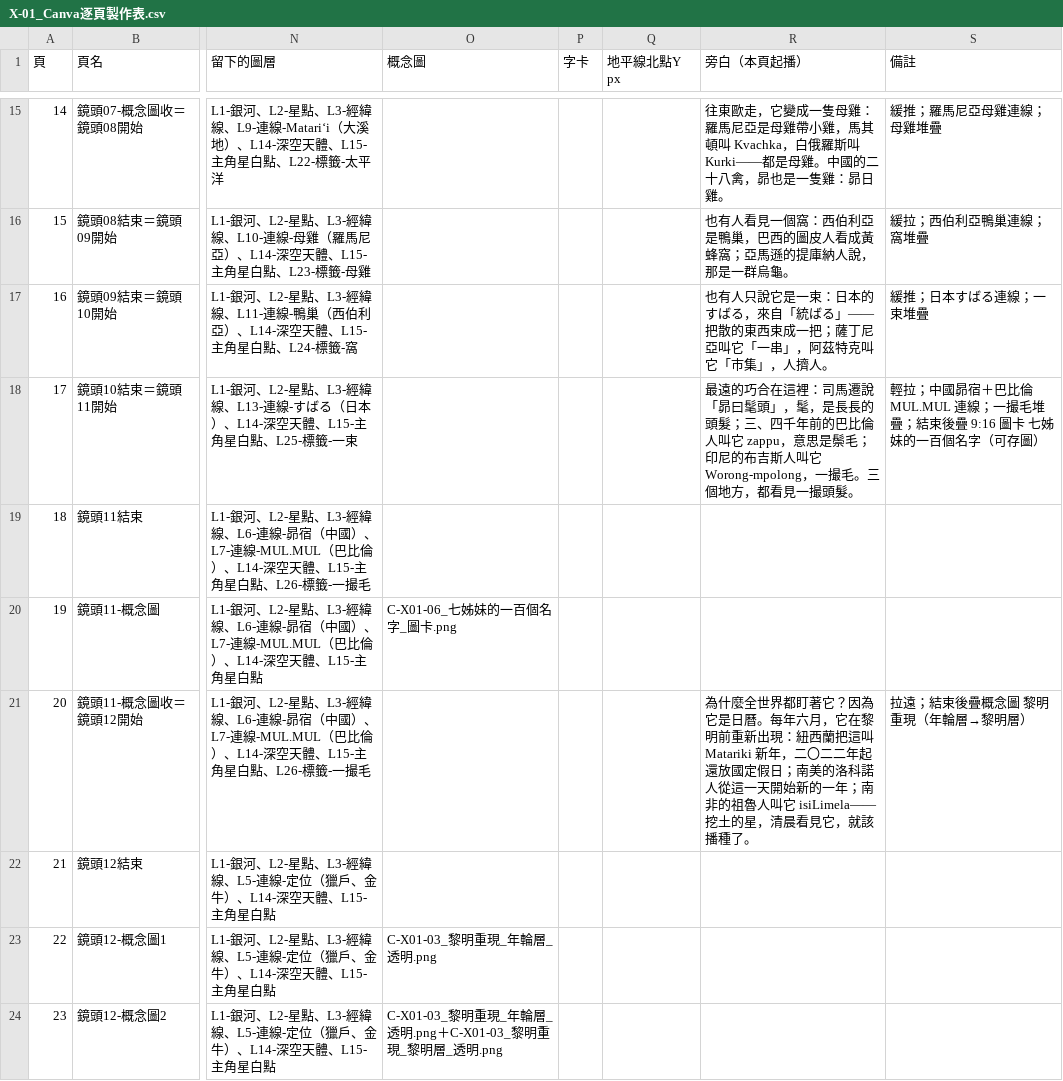
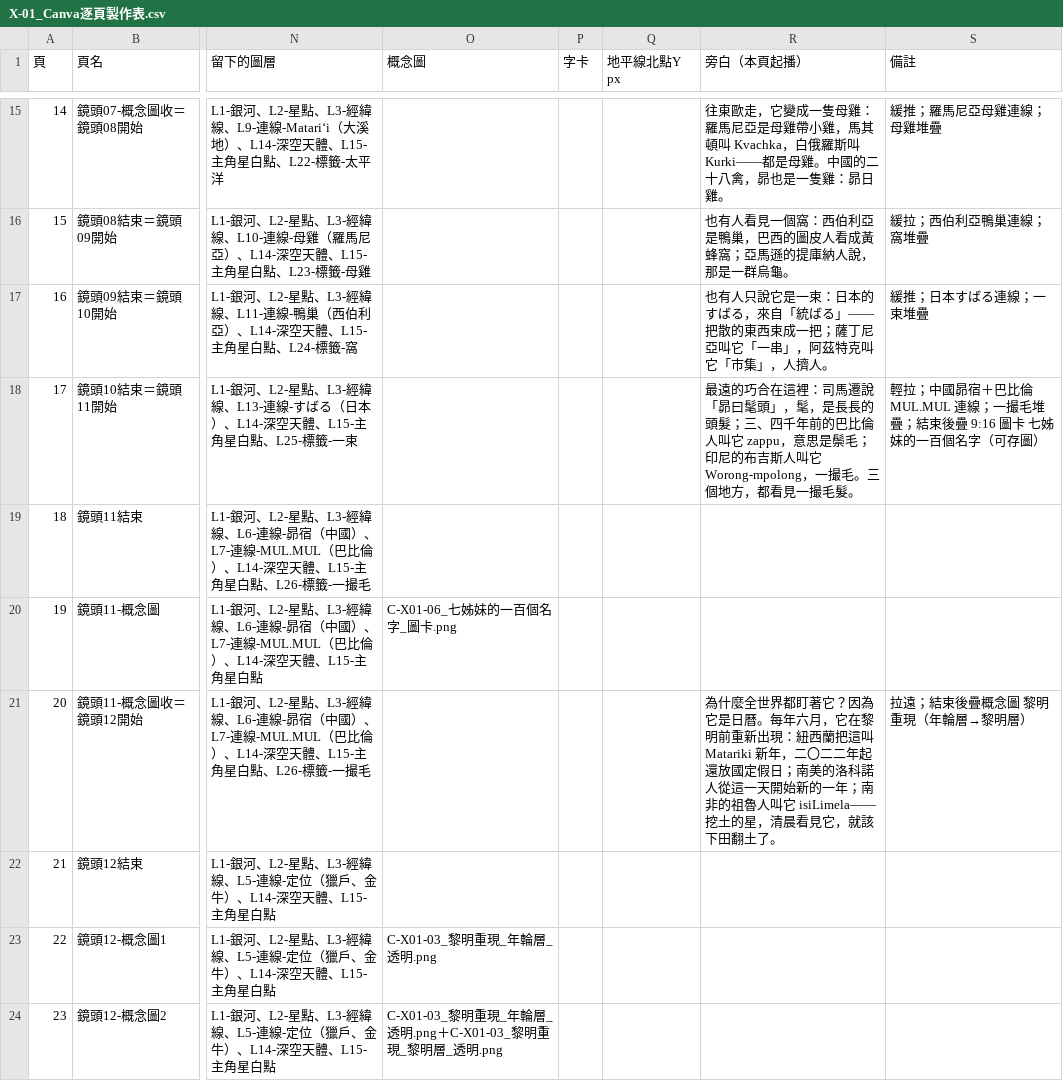
Before and after one commit to Kimchi2104/NTNU-Insta, a CSV file: 05_素材/X-01_昴宿環球/_v4大畫布/X-01_Canva逐頁製作表.csv, drawn as a sheet; only a part is shown, gaps mark what is left out; the diff covers the shown part only; the diff names each change by its address in the sheet, - before the commit and + after, or states it on an @@ line.

```diff
--- a/05_素材/X-01_昴宿環球/_v4大畫布/X-01_Canva逐頁製作表.csv
+++ b/05_素材/X-01_昴宿環球/_v4大畫布/X-01_Canva逐頁製作表.csv
-R18 (旁白（本頁起播）): …看見一撮頭髮。
+R18 (旁白（本頁起播）): …看見一撮毛髮。
-R21 (旁白（本頁起播）): …它，就該播種了。
+R21 (旁白（本頁起播）): …它，就該下田翻土了。
```
Also changed, not shown: 7 edited cells elsewhere in this file, 05_素材/X-01_昴宿環球/_v4大畫布/X-01_標籤對照表.csv, 05_素材/X-01_昴宿環球/_v4大畫布/X-01_逐頁標籤座標.csv, 52 other files.
